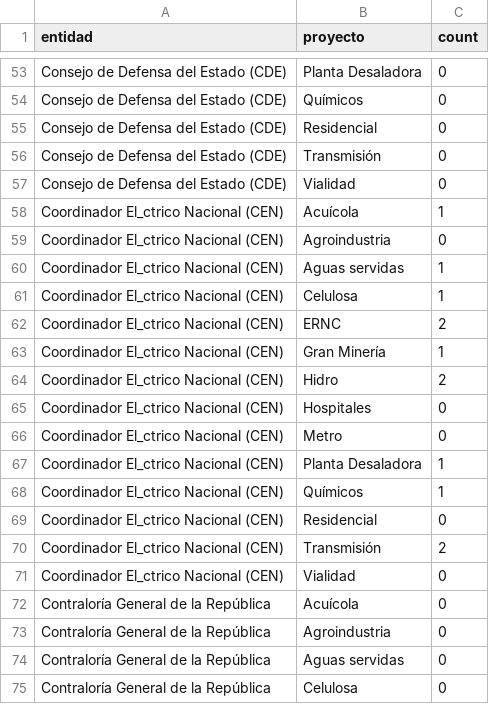
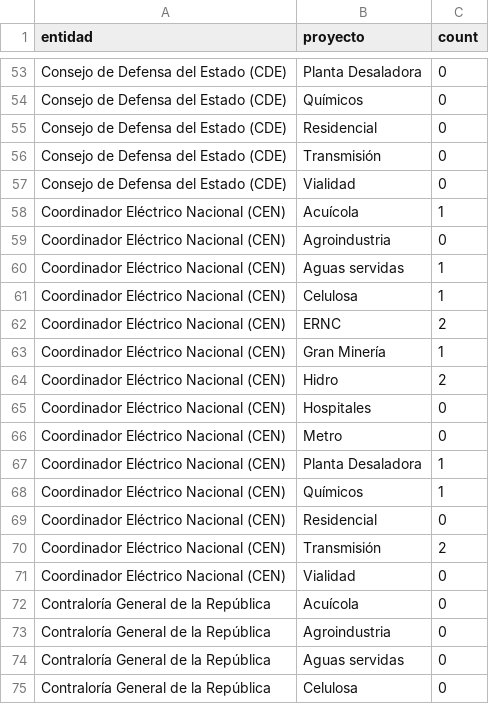
Before and after one commit to cnp-regulacion/cnp-regulacion.github.io, a CSV file: permisos/data.csv, drawn as a sheet; only a part is shown, gaps mark what is left out.

Commit message:
Actualizar gráficos 4

```diff
--- a/permisos/data.csv
+++ b/permisos/data.csv
@@ -57,16 +57,16 @@ Consejo de Defensa del Estado (CDE),Transmisión,0
 Consejo de Defensa del Estado (CDE),Vialidad,0
-Coordinador El_ctrico Nacional (CEN),Acuícola,1
-Coordinador El_ctrico Nacional (CEN),Agroindustria,0
-Coordinador El_ctrico Nacional (CEN),Aguas servidas,1
-Coordinador El_ctrico Nacional (CEN),Celulosa,1
-Coordinador El_ctrico Nacional (CEN),ERNC,2
-Coordinador El_ctrico Nacional (CEN),Gran Minería,1
-Coordinador El_ctrico Nacional (CEN),Hidro,2
-Coordinador El_ctrico Nacional (CEN),Hospitales,0
-Coordinador El_ctrico Nacional (CEN),Metro,0
-Coordinador El_ctrico Nacional (CEN),Planta Desaladora,1
-Coordinador El_ctrico Nacional (CEN),Químicos,1
-Coordinador El_ctrico Nacional (CEN),Residencial,0
-Coordinador El_ctrico Nacional (CEN),Transmisión,2
-Coordinador El_ctrico Nacional (CEN),Vialidad,0
+Coordinador Eléctrico Nacional (CEN),Acuícola,1
+Coordinador Eléctrico Nacional (CEN),Agroindustria,0
+Coordinador Eléctrico Nacional (CEN),Aguas servidas,1
+Coordinador Eléctrico Nacional (CEN),Celulosa,1
+Coordinador Eléctrico Nacional (CEN),ERNC,2
+Coordinador Eléctrico Nacional (CEN),Gran Minería,1
+Coordinador Eléctrico Nacional (CEN),Hidro,2
+Coordinador Eléctrico Nacional (CEN),Hospitales,0
+Coordinador Eléctrico Nacional (CEN),Metro,0
+Coordinador Eléctrico Nacional (CEN),Planta Desaladora,1
+Coordinador Eléctrico Nacional (CEN),Químicos,1
+Coordinador Eléctrico Nacional (CEN),Residencial,0
+Coordinador Eléctrico Nacional (CEN),Transmisión,2
+Coordinador Eléctrico Nacional (CEN),Vialidad,0
 Contraloría General de la República,Acuícola,0
```
